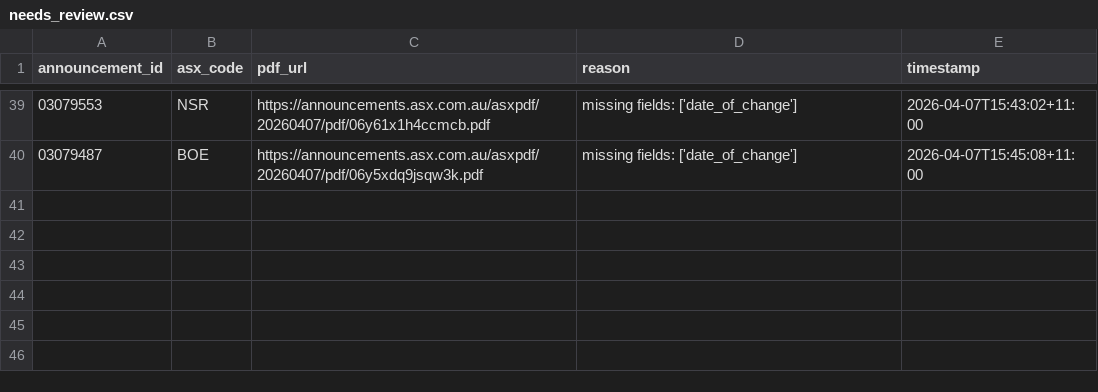
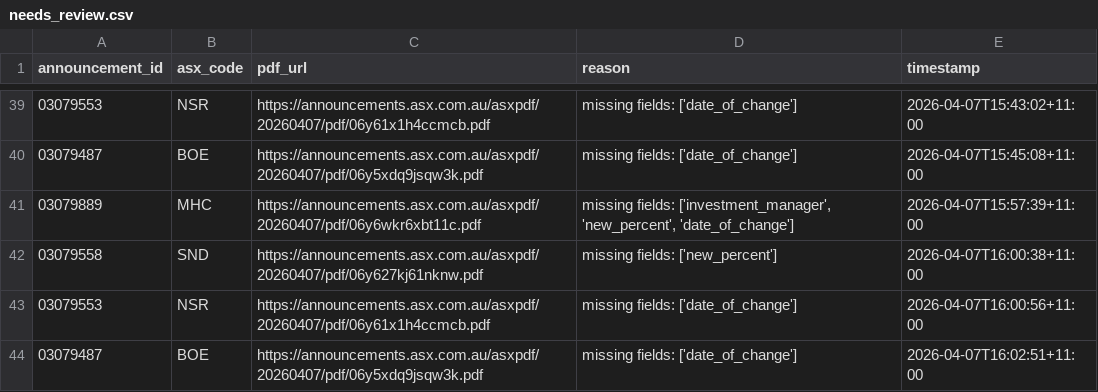
Before and after one commit to duriandaniel/substantials-vibe1, a CSV file: needs_review.csv, drawn as a sheet; only a part is shown, gaps mark what is left out.

```diff
--- a/needs_review.csv
+++ b/needs_review.csv
@@ -40 +40,5 @@ announcement_id,asx_code,pdf_url,reason,timestamp
 03079487,BOE,https://announcements.asx.com.au/asxpdf/20260407/pdf/06y5xdq9jsqw3k.pdf,missing fields: ['date_of_change'],2026-04-07T15:45:08+11:00
+03079889,MHC,https://announcements.asx.com.au/asxpdf/20260407/pdf/06y6wkr6xbt11c.pdf,"missing fields: ['investment_manager', 'new_percent', 'date_of_change']",2026-04-07T15:57:39+11:00
+03079558,SND,https://announcements.asx.com.au/asxpdf/20260407/pdf/06y627kj61nknw.pdf,missing fields: ['new_percent'],2026-04-07T16:00:38+11:00
+03079553,NSR,https://announcements.asx.com.au/asxpdf/20260407/pdf/06y61x1h4ccmcb.pdf,missing fields: ['date_of_change'],2026-04-07T16:00:56+11:00
+03079487,BOE,https://announcements.asx.com.au/asxpdf/20260407/pdf/06y5xdq9jsqw3k.pdf,missing fields: ['date_of_change'],2026-04-07T16:02:51+11:00
```
Also changed, not shown: output.csv, 1 other file.
